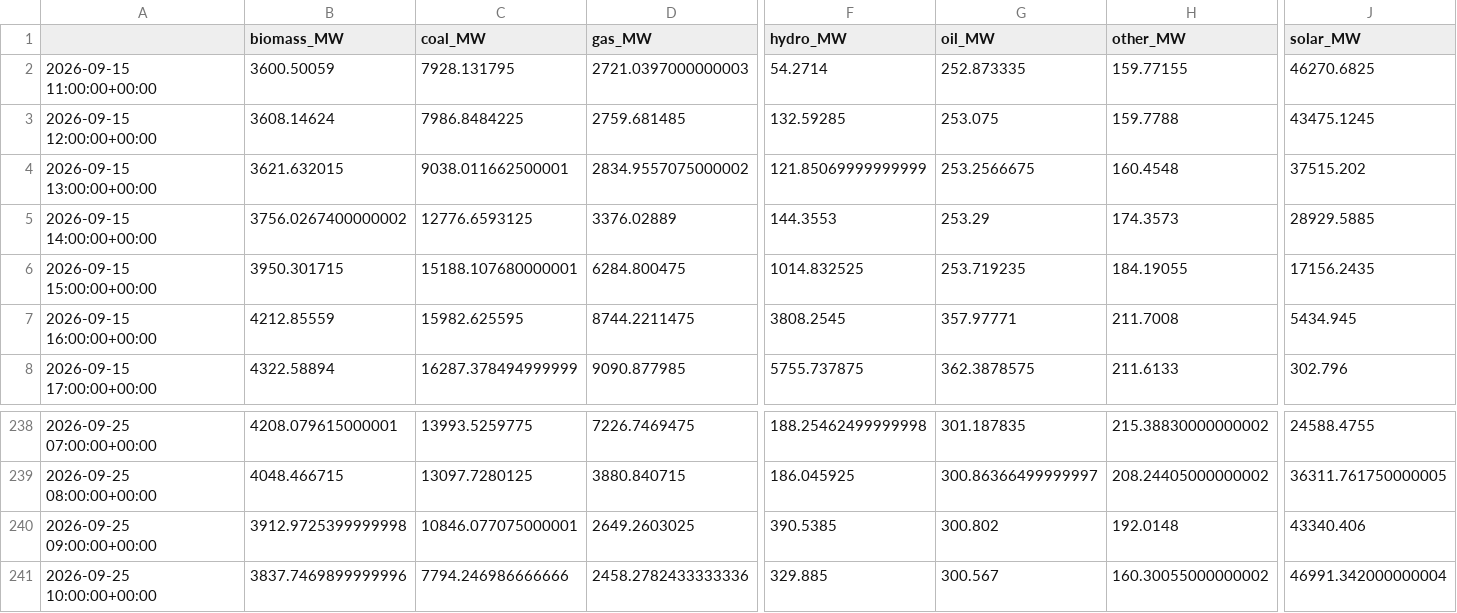
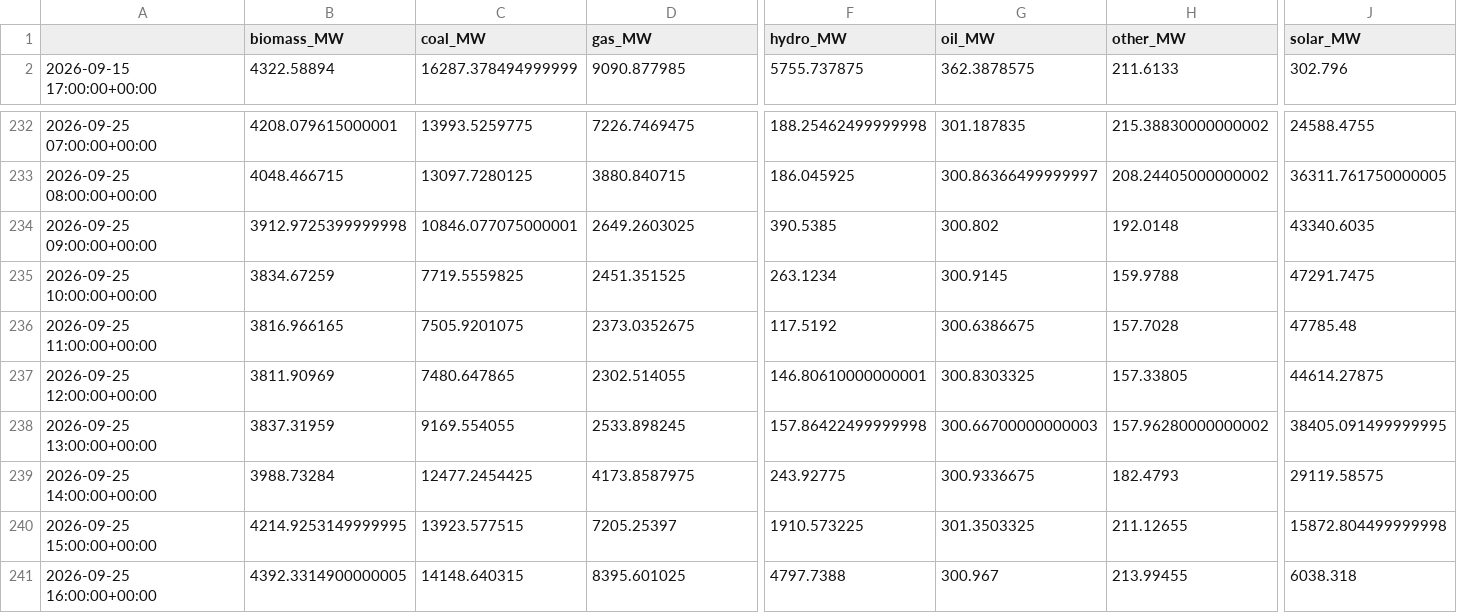
Before and after one commit to dayture/greenit_carbon_impact_forecasting, a CSV file: data/de_lu_hourly_generation.csv, drawn as a sheet; only a part is shown, gaps mark what is left out; removed rows and columns are numbered as before the commit, all else as after; rows hold the shown columns only; the diff covers the shown part only; the diff names each change by its address in the sheet, - before the commit and + after, or states it on an @@ line.

```diff
--- a/data/de_lu_hourly_generation.csv
+++ b/data/de_lu_hourly_generation.csv
-row 2: 2026-09-15 11:00:00+00:00 | 3600.50059 | 7928.131795 | 2721.0397000000003 | 54.2714 | 252.873335 | 159.77155 | 46270.6825
-row 3: 2026-09-15 12:00:00+00:00 | 3608.14624 | 7986.8484225 | 2759.681485 | 132.59285 | 253.075 | 159.7788 | 43475.1245
-row 4: 2026-09-15 13:00:00+00:00 | 3621.632015 | 9038.011662500001 | 2834.9557075000002 | 121.85069999999999 | 253.2566675 | 160.4548 | 37515.202
-row 5: 2026-09-15 14:00:00+00:00 | 3756.0267400000002 | 12776.6593125 | 3376.02889 | 144.3553 | 253.29 | 174.3573 | 28929.5885
-row 6: 2026-09-15 15:00:00+00:00 | 3950.301715 | 15188.107680000001 | 6284.800475 | 1014.832525 | 253.719235 | 184.19055 | 17156.2435
-row 7: 2026-09-15 16:00:00+00:00 | 4212.85559 | 15982.625595 | 8744.2211475 | 3808.2545 | 357.97771 | 211.7008 | 5434.945
-J234 (solar_MW): 43340.406
+J234 (solar_MW): 43340.6035
-B235 (biomass_MW): 3837.7469899999996
+B235 (biomass_MW): 3834.67259
-C235 (coal_MW): 7794.246986666666
+C235 (coal_MW): 7719.5559825
-D235 (gas_MW): 2458.2782433333336
+D235 (gas_MW): 2451.351525
-F235 (hydro_MW): 329.885
+F235 (hydro_MW): 263.1234
-G235 (oil_MW): 300.567
+G235 (oil_MW): 300.9145
-H235 (other_MW): 160.30055000000002
+H235 (other_MW): 159.9788
-J235 (solar_MW): 46991.342000000004
+J235 (solar_MW): 47291.7475
+row 236: 2026-09-25 11:00:00+00:00 | 3816.966165 | 7505.9201075 | 2373.0352675 | 117.5192 | 300.6386675 | 157.7028 | 47785.48
+row 237: 2026-09-25 12:00:00+00:00 | 3811.90969 | 7480.647865 | 2302.514055 | 146.80610000000001 | 300.8303325 | 157.33805 | 44614.27875
+row 238: 2026-09-25 13:00:00+00:00 | 3837.31959 | 9169.554055 | 2533.898245 | 157.86422499999998 | 300.66700000000003 | 157.96280000000002 | 38405.091499999995
+row 239: 2026-09-25 14:00:00+00:00 | 3988.73284 | 12477.2454425 | 4173.8587975 | 243.92775 | 300.9336675 | 182.4793 | 29119.58575
+row 240: 2026-09-25 15:00:00+00:00 | 4214.9253149999995 | 13923.577515 | 7205.25397 | 1910.573225 | 301.3503325 | 211.12655 | 15872.804499999998
+row 241: 2026-09-25 16:00:00+00:00 | 4392.3314900000005 | 14148.640315 | 8395.601025 | 4797.7388 | 300.967 | 213.99455 | 6038.318
```
Also changed, not shown: 2 edited cells elsewhere in this file, data/de_lu_carbon_intensity.csv, data/de_lu_features.csv, 2 other files.
